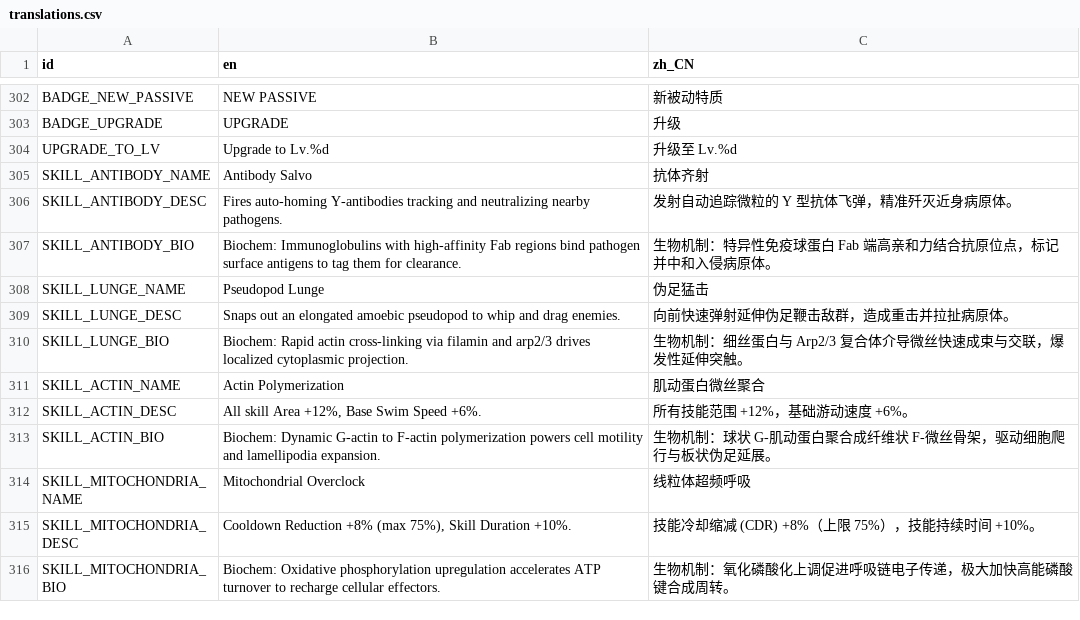
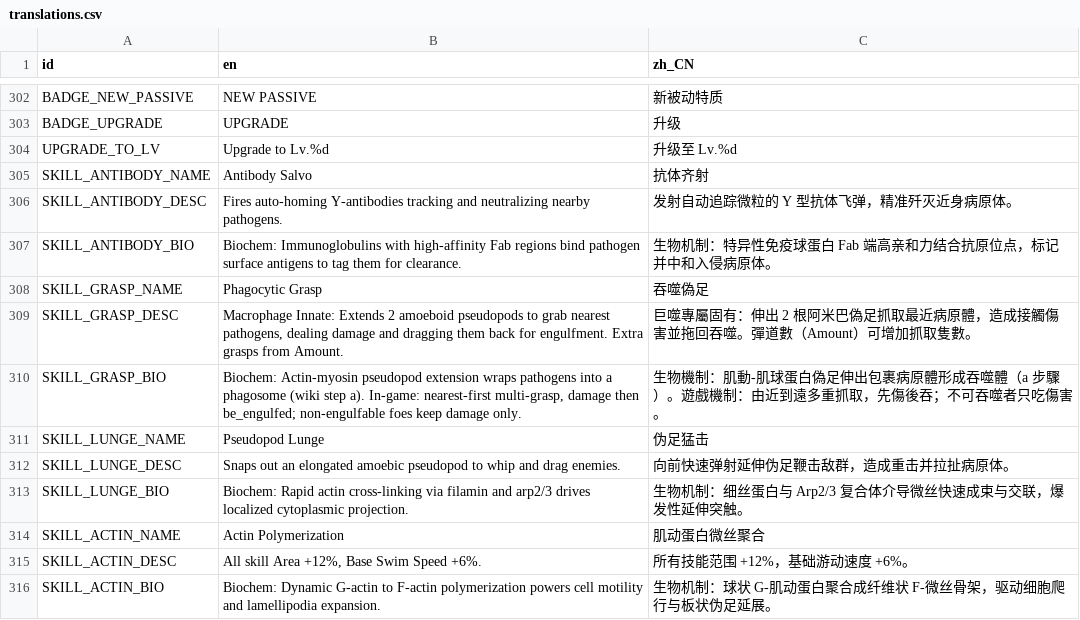
Before and after one commit to skyrocket-qy/Phagocyte, a CSV file: assets/translations/translations.csv, drawn as a sheet; only a part is shown, gaps mark what is left out; the shorter side is filled out with more unchanged rows; the diff names each change by its address in the sheet, - before the commit and + after, or states it on an @@ line.

```diff
--- a/assets/translations/translations.csv
+++ b/assets/translations/translations.csv
+row 308: SKILL_GRASP_NAME | Phagocytic Grasp | 吞噬偽足
+row 309: SKILL_GRASP_DESC | Macrophage Innate: Extends 2 amoeboid pseudopods to grab nearest pathogens, dealing damage and dragging them back for engulfment. Extra grasps from Amount. | 巨噬專屬固有：伸出 2 根阿米巴偽足抓取最近病原體，造成接觸傷害並拖回吞噬。彈道數（Amount）可增加抓取隻數。
+row 310: SKILL_GRASP_BIO | Biochem: Actin-myosin pseudopod extension wraps pathogens into a phagosome (wiki step a). In-game: nearest-first multi-grasp, damage then be_engulfed; non-engulfable foes keep damage only. | 生物機制：肌動-肌球蛋白偽足伸出包裹病原體形成吞噬體（a 步驟）。遊戲機制：由近到遠多重抓取，先傷後吞；不可吞噬者只吃傷害。
```
Also changed, not shown: 19 other files.
